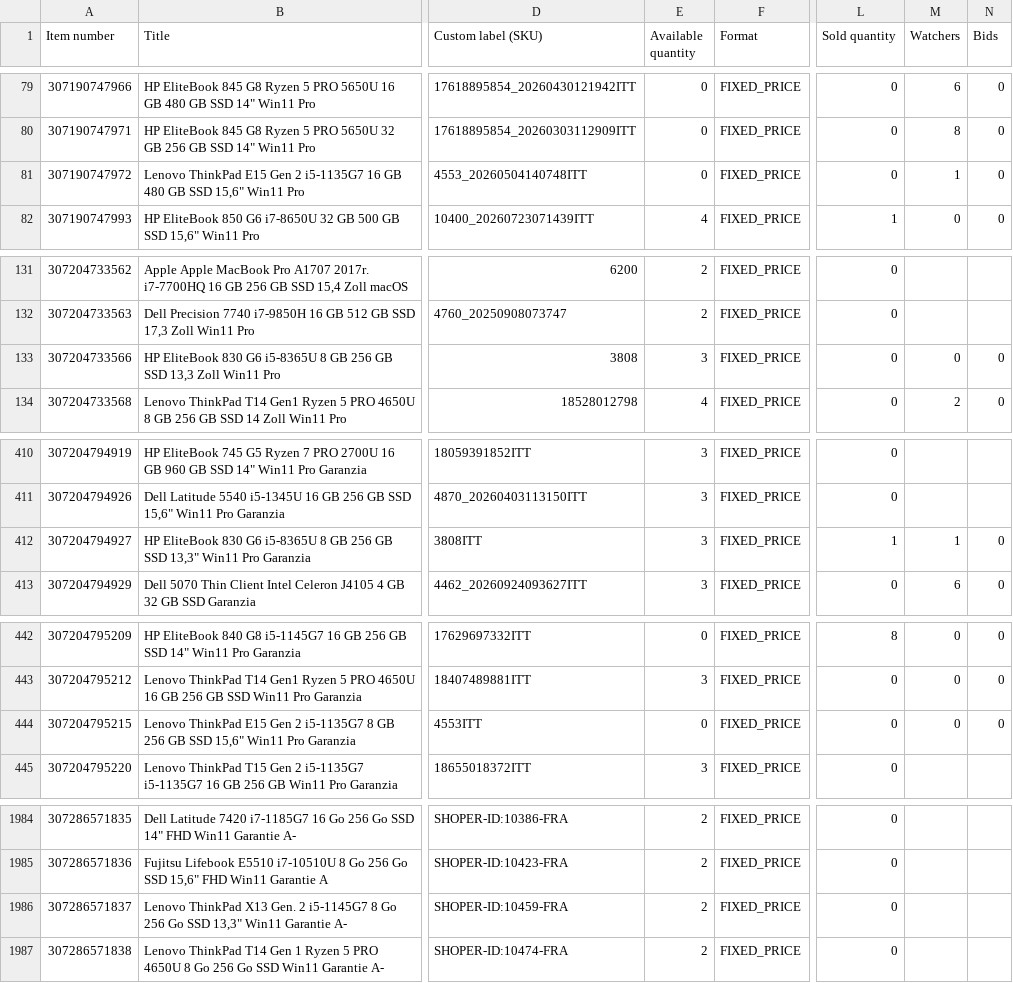
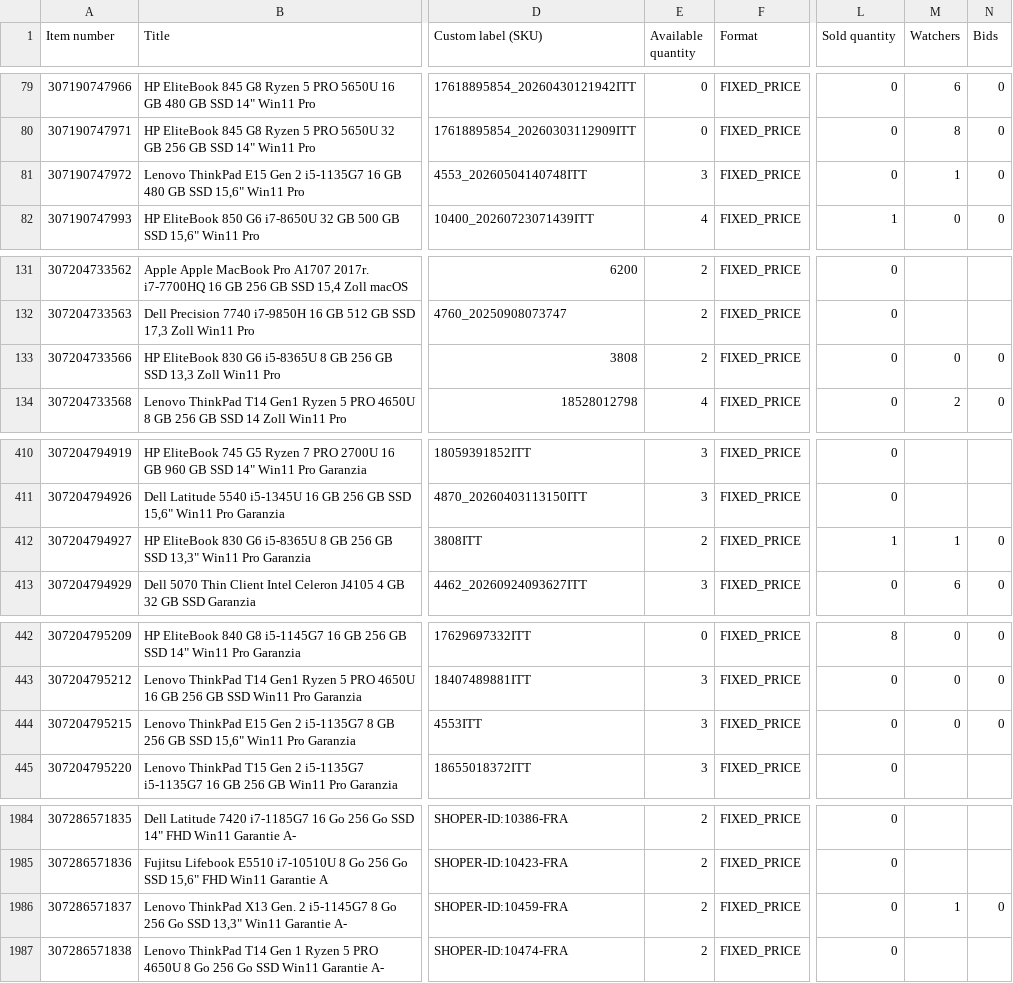
Before and after one commit to kompstock/ebay_de, a CSV file: input/ebay/eBay-all-active-listings-report-2026-11-17-12360759200.csv (was input/ebay/eBay-all-active-listings-report-2026-11-17-12360738088.csv), drawn as a sheet; only a part is shown, gaps mark what is left out; the diff covers the shown part only; the diff names each change by its address in the sheet, - before the commit and + after, or states it on an @@ line.

```diff
--- a/input/ebay/eBay-all-active-listings-report-2026-11-17-12360738088.csv
+++ b/input/ebay/eBay-all-active-listings-report-2026-11-17-12360759200.csv
-E81 (Available quantity): 0
+E81 (Available quantity): 3
-E133 (Available quantity): 3
+E133 (Available quantity): 2
-E412 (Available quantity): 3
+E412 (Available quantity): 2
-E444 (Available quantity): 0
+E444 (Available quantity): 3
-M1986 (Watchers): (empty)
+M1986 (Watchers): 1
-N1986 (Bids): (empty)
+N1986 (Bids): 0
```
Also changed, not shown: 15 edited cells elsewhere in this file.
